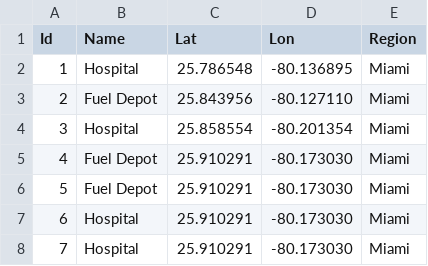
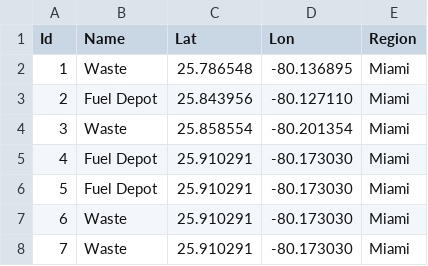
Before and after one commit to timw1984/timw1984.github.io, a CSV file: climate2/Data/Infrastructure.csv, drawn as a sheet.

Commit message:
dd

```diff
--- a/climate2/Data/Infrastructure.csv
+++ b/climate2/Data/Infrastructure.csv
@@ -1,8 +1,8 @@
 Id,Name,Lat,Lon,Region
-1,"Hospital",25.786548,-80.136895,"Miami"
+1,"Waste",25.786548,-80.136895,"Miami"
 2,"Fuel Depot",25.843956,-80.127110,"Miami"
-3,"Hospital",25.858554,-80.201354,"Miami"
+3,"Waste",25.858554,-80.201354,"Miami"
 4,"Fuel Depot",25.910291,-80.173030,"Miami"
 5,"Fuel Depot",25.910291,-80.173030,"Miami"
-6,"Hospital",25.910291,-80.173030,"Miami"
-7,"Hospital",25.910291,-80.173030,"Miami"
+6,"Waste",25.910291,-80.173030,"Miami"
+7,"Waste",25.910291,-80.173030,"Miami"
```
